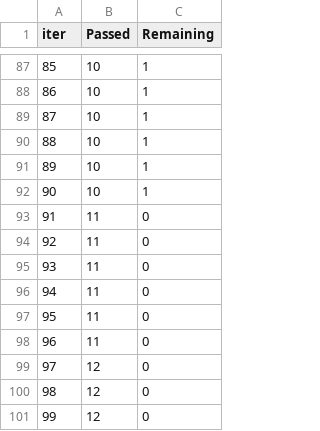
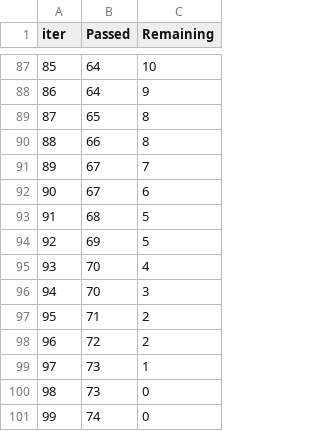
Before and after one commit to amito-ds/chester, a TSV file: chester/run_manual_chester/catboost_info/time_left.tsv, drawn as a sheet; only a part is shown, gaps mark what is left out; the diff covers the shown part only.

```diff
--- a/chester/run_manual_chester/catboost_info/time_left.tsv
+++ b/chester/run_manual_chester/catboost_info/time_left.tsv
@@ -87,15 +87,15 @@ iter	Passed	Remaining
-85	10	1
-86	10	1
-87	10	1
-88	10	1
-89	10	1
-90	10	1
-91	11	0
-92	11	0
-93	11	0
-94	11	0
-95	11	0
-96	11	0
-97	12	0
-98	12	0
-99	12	0
+85	64	10
+86	64	9
+87	65	8
+88	66	8
+89	67	7
+90	67	6
+91	68	5
+92	69	5
+93	70	4
+94	70	3
+95	71	2
+96	72	2
+97	73	1
+98	73	0
+99	74	0
```
Also changed, not shown: 169 edited cells elsewhere in this file, chester/run_manual_chester/catboost_info/learn_error.tsv, 13 other files.
